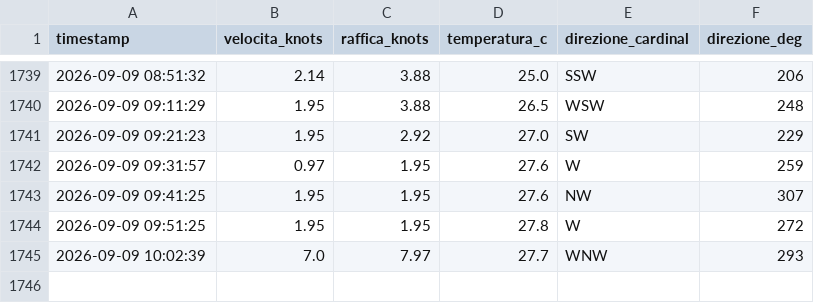
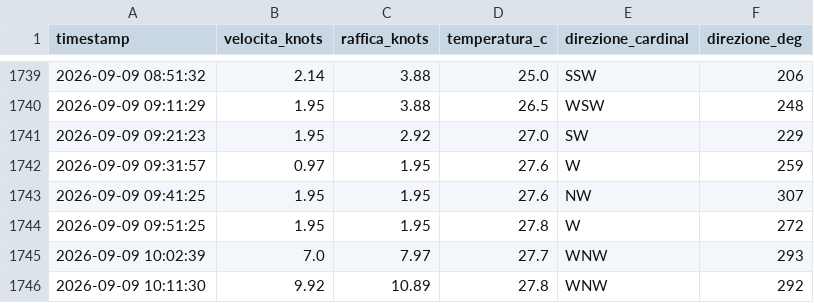
Before and after one commit to bubestube/Wind-PP, a CSV file: porto_pollo_wind_history.csv, drawn as a sheet; only a part is shown, gaps mark what is left out.

```diff
--- a/porto_pollo_wind_history.csv
+++ b/porto_pollo_wind_history.csv
@@ -1745 +1745,2 @@ timestamp,velocita_knots,raffica_knots,temperatura_c,direzione_cardinal,direzion
 2026-09-09 10:02:39,7.0,7.97,27.7,WNW,293
+2026-09-09 10:11:30,9.92,10.89,27.8,WNW,292
```
